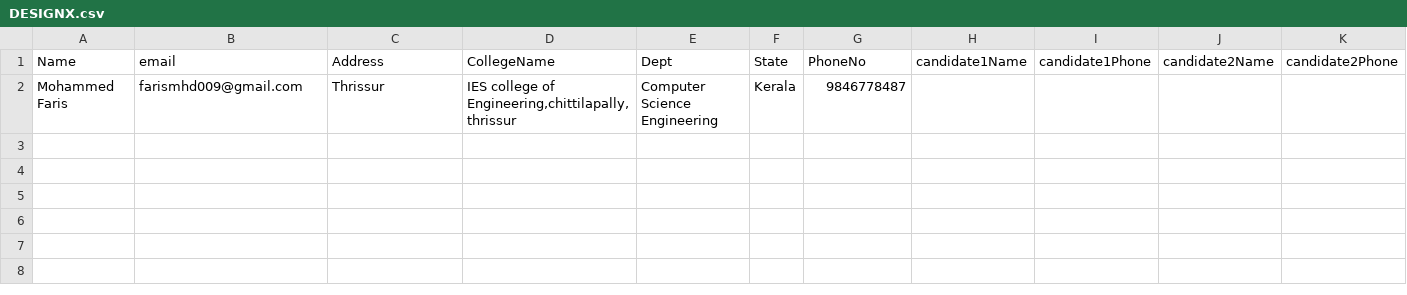
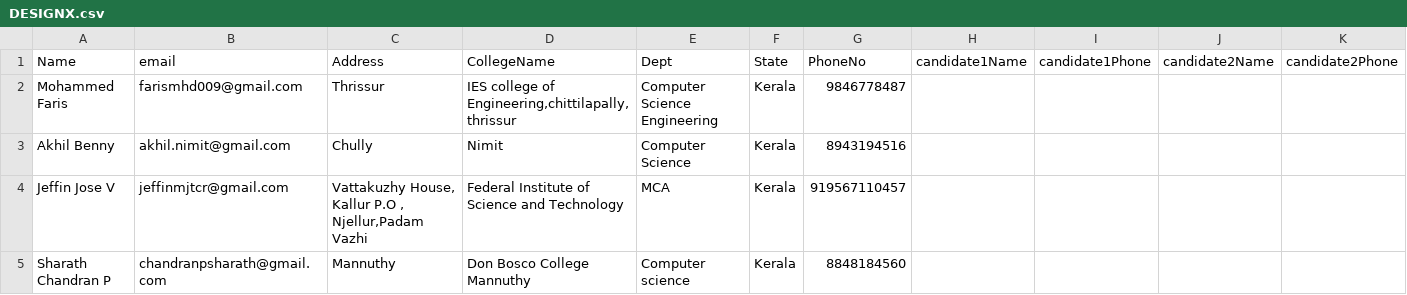
Before and after one commit to ALANJACOB123/Zephyrus4.0, a CSV file: data/excel/DESIGNX.csv, drawn as a sheet; only a part is shown; rows hold the shown columns only; the diff names each change by its address in the sheet, - before the commit and + after, or states it on an @@ line.

```diff
--- a/data/excel/DESIGNX.csv
+++ b/data/excel/DESIGNX.csv
+row 3: Akhil Benny | akhil.nimit@gmail.com | Chully | Nimit | Computer Science | Kerala | 8943194516
+row 4: Jeffin Jose V | jeffinmjtcr@gmail.com | Vattakuzhy House, Kallur P.O , Njellur,Padam Vazhi | Federal Institute of Science and Technology | MCA | Kerala | 919567110457
+row 5: Sharath Chandran P | chandranpsharath@gmail.com | Mannuthy | Don Bosco College Mannuthy | Computer science | Kerala | 8848184560
```
Also changed, not shown: data/excel/BLITZ.csv, data/excel/CLASH OF GEEKS.csv, 12 other files.
